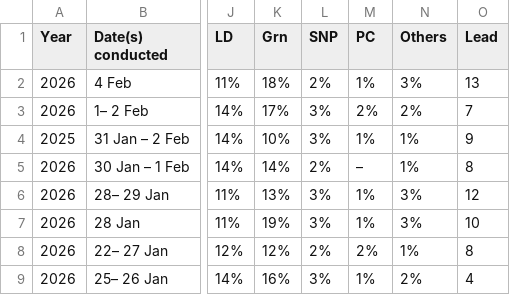
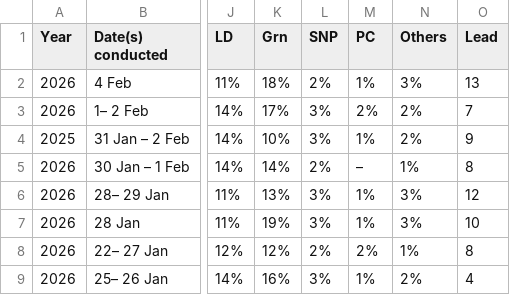
Before and after one commit to Andrevitali/PollsProject, a CSV file: UK_national_polls_last5years_bs4.csv, drawn as a sheet; only a part is shown, gaps mark what is left out; the diff names each change by its address in the sheet, - before the commit and + after, or states it on an @@ line.

```diff
--- a/UK_national_polls_last5years_bs4.csv
+++ b/UK_national_polls_last5years_bs4.csv
-N4 (Others): 1%
+N4 (Others): 2%
```
Also changed, not shown: Germany_national_polls_last5years_bs4.csv, Germany_polls_clean.csv, 2 other files.
